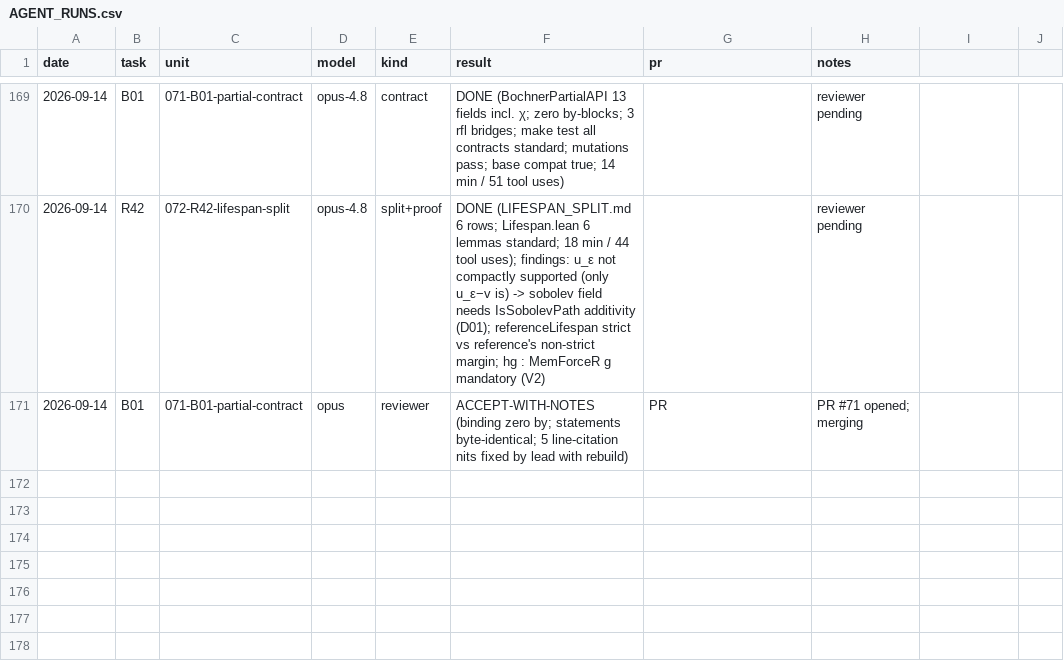
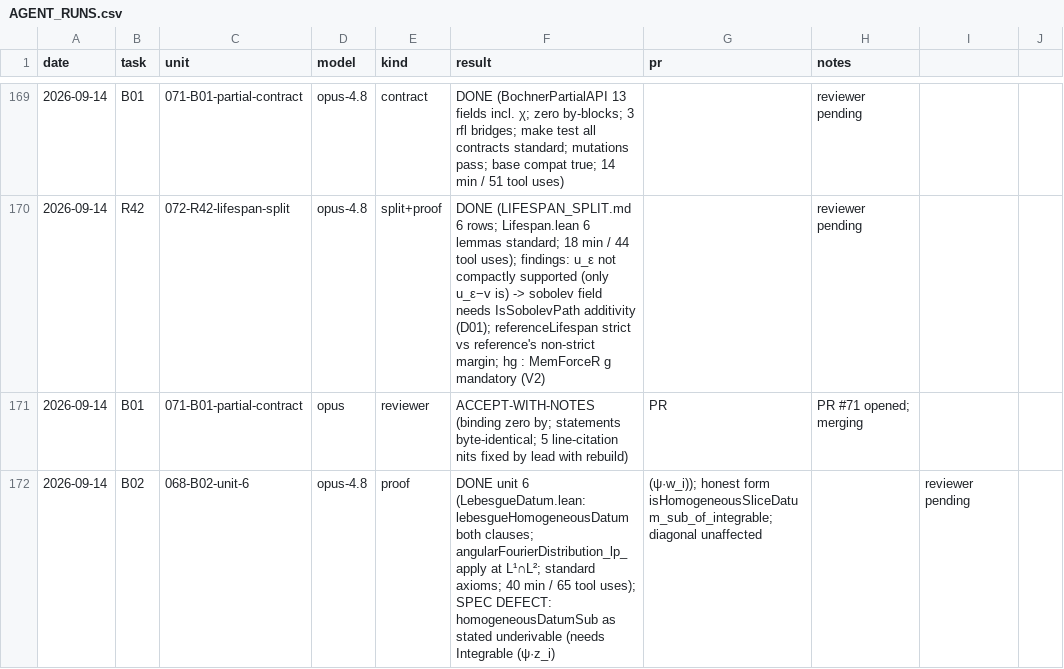
Before and after one commit to mathzhuonichi/blowup_density, a CSV file: logs/AGENT_RUNS.csv, drawn as a sheet; only a part is shown, gaps mark what is left out.

```diff
--- a/logs/AGENT_RUNS.csv
+++ b/logs/AGENT_RUNS.csv
@@ -171 +171,2 @@ date,task,unit,model,kind,result,pr,notes
 2026-09-14,B01,071-B01-partial-contract,opus,reviewer,ACCEPT-WITH-NOTES (binding zero by; statements byte-identical; 5 line-citation nits fixed by lead with rebuild),PR,PR #71 opened; merging
+2026-09-14,B02,068-B02-unit-6,opus-4.8,proof,DONE unit 6 (LebesgueDatum.lean: lebesgueHomogeneousDatum both clauses; angularFourierDistribution_lp_apply at L¹∩L²; standard axioms; 40 min / 65 tool uses); SPEC DEFECT: homogeneousDatumSub as stated underivable (needs Integrable (ψ·z_i), (ψ·w_i)); honest form isHomogeneousSliceDatum_sub_of_integrable; diagonal unaffected,,reviewer pending
```
Also changed, not shown: 1 other file.
